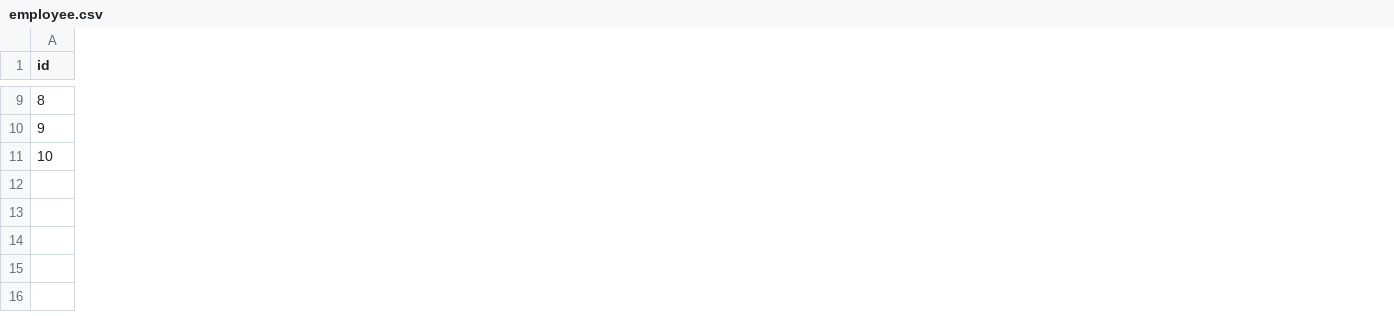
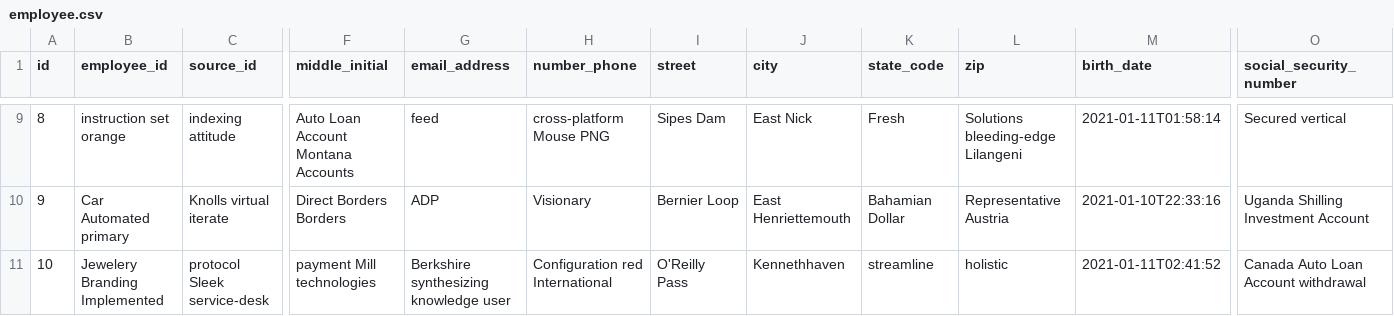
Before and after one commit to dinhtrung90/client-center-service, a CSV file: src/main/resources/config/liquibase/fake-data/employee.csv, drawn as a sheet; only a part is shown, gaps mark what is left out; the diff covers the shown part only; the diff names each change by its address in the sheet, - before the commit and + after, or states it on an @@ line.

```diff
--- a/src/main/resources/config/liquibase/fake-data/employee.csv
+++ b/src/main/resources/config/liquibase/fake-data/employee.csv
+column B (employee_id), rows 9-11: instruction set orange | Car Automated primary | Jewelery Branding Implemented
+column C (source_id), rows 9-11: indexing attitude | Knolls virtual iterate | protocol Sleek service-desk
+column F (middle_initial), rows 9-11: Auto Loan Account Montana Accounts | Direct Borders Borders | payment Mill technologies
+column G (email_address), rows 9-11: feed | ADP | Berkshire synthesizing knowledge user
+column H (number_phone), rows 9-11: cross-platform Mouse PNG | Visionary | Configuration red International
+column I (street), rows 9-11: Sipes Dam | Bernier Loop | O'Reilly Pass
+column J (city), rows 9-11: East Nick | East Henriettemouth | Kennethhaven
+column K (state_code), rows 9-11: Fresh | Bahamian Dollar | streamline
+column L (zip), rows 9-11: Solutions bleeding-edge Lilangeni | Representative Austria | holistic
+column M (birth_date), rows 9-11: 2021-01-11T01:58:14 | 2021-01-10T22:33:16 | 2021-01-11T02:41:52
+column O (social_security_number), rows 9-11: Secured vertical | Uganda Shilling Investment Account | Canada Auto Loan Account withdrawal
```
Also changed, not shown: 30 edited cells elsewhere in this file, 37 other files.
